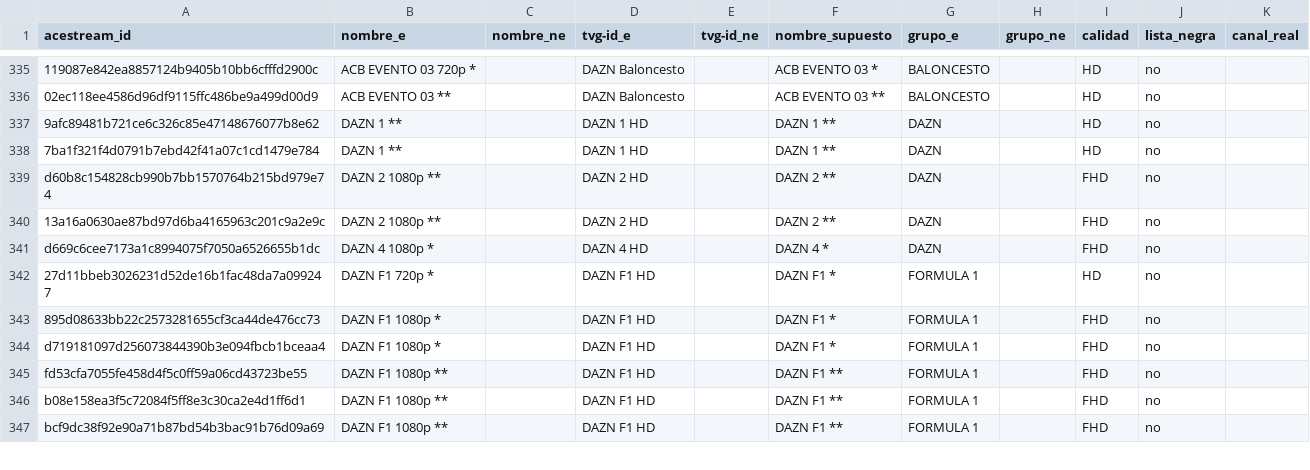
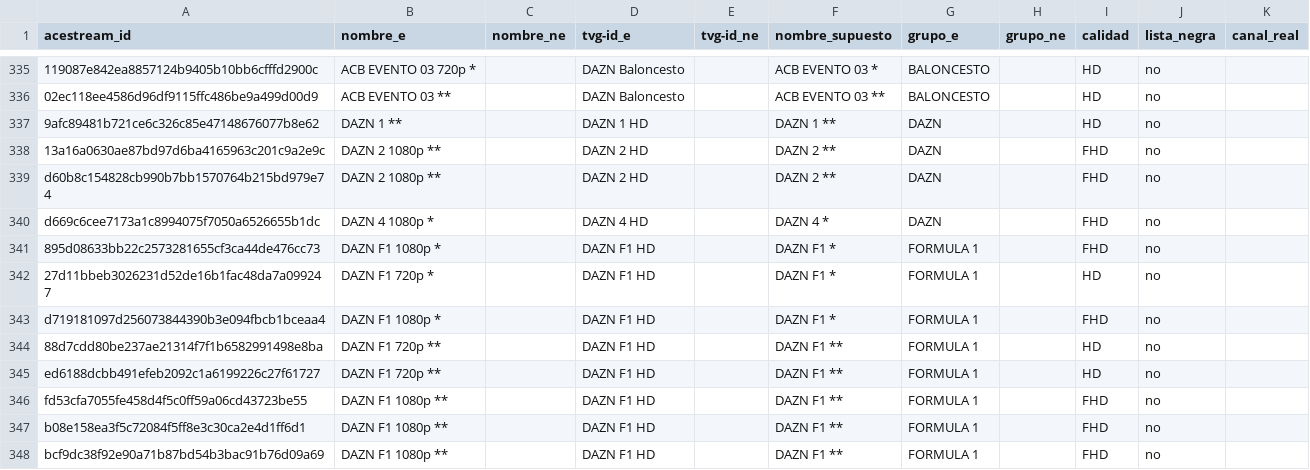
Before and after one commit to ezdakit/zukzeuk_listas, a CSV file: canales/correspondencias.csv, drawn as a sheet; only a part is shown, gaps mark what is left out; removed rows and columns are numbered as before the commit, all else as after; the diff covers the shown part only; the diff names each change by its address in the sheet, - before the commit and + after, or states it on an @@ line.

```diff
--- a/canales/correspondencias.csv
+++ b/canales/correspondencias.csv
-A338 (acestream_id): 7ba1f321f4d0791b7ebd42f41a07c1cd1479e784
+A338 (acestream_id): 13a16a0630ae87bd97d6ba4165963c201c9a2e9c
-B338 (nombre_e): DAZN 1 **
+B338 (nombre_e): DAZN 2 1080p **
-D338 (tvg-id_e): DAZN 1 HD
+D338 (tvg-id_e): DAZN 2 HD
-F338 (nombre_supuesto): DAZN 1 **
+F338 (nombre_supuesto): DAZN 2 **
-I338 (calidad): HD
+I338 (calidad): FHD
-row 340: 13a16a0630ae87bd97d6ba4165963c201c9a2e9c | DAZN 2 1080p ** |  | DAZN 2 HD |  | DAZN 2 ** | DAZN |  | FHD | no
@@ row 343 moved to row 341: 895d08633bb22c2573281655cf3ca44de476cc73 @@
@@ row 348 moved to row 344: 88d7cdd80be237ae21314f7f1b6582991498e8ba @@
@@ row 349 moved to row 345: ed6188dcbb491efeb2092c1a6199226c27f61727 @@
```
Also changed, not shown: 3 removed rows, 70 moved rows and 3 edited cells elsewhere in this file, canales/eventos_canales.csv, 4 other files.
